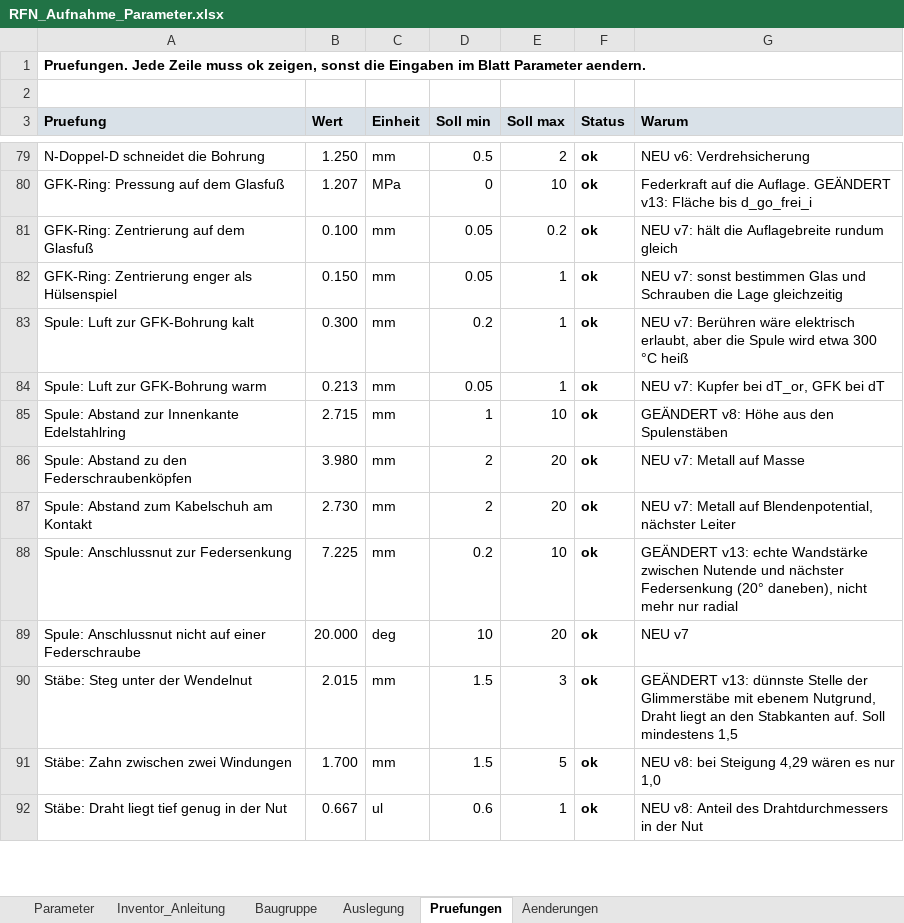
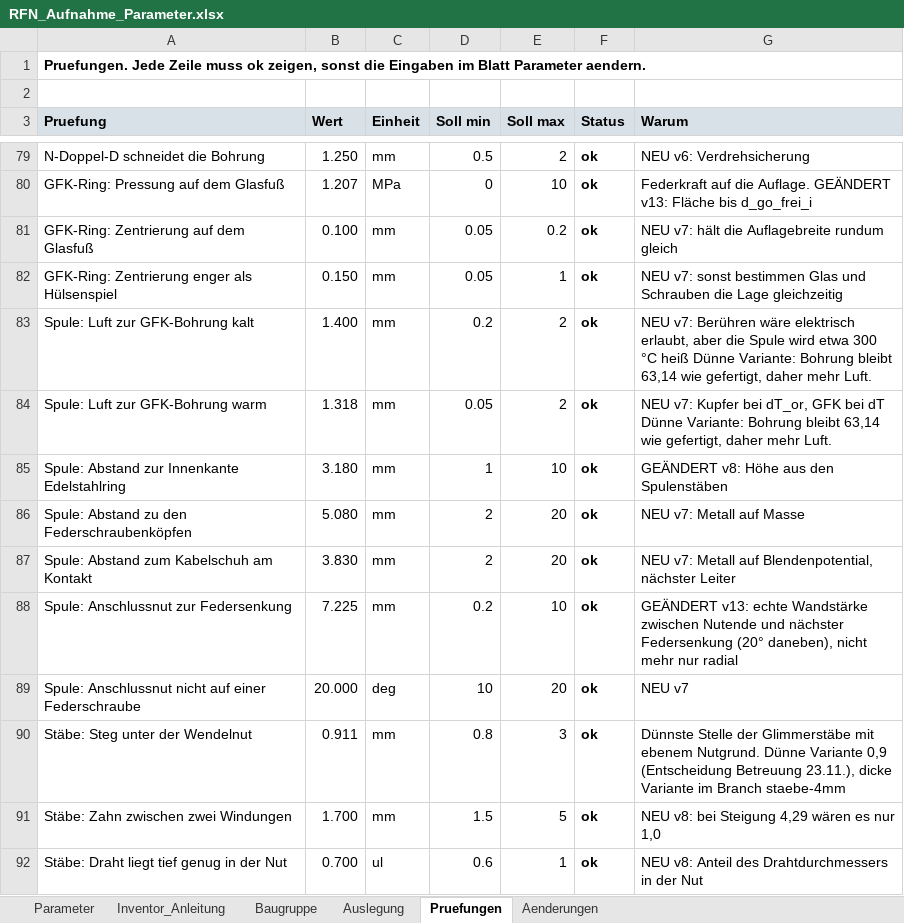
Before and after one commit to konradweh/ABEP_Koppeltest, an Excel workbook: CAD/RF-Neutralisator/RFN_Aufnahme_Parameter.xlsx, sheet Pruefungen, drawn as a sheet; only a part is shown, gaps mark what is left out; values as stored, in another font and other column widths than the file's, no borders; conditional formats not drawn; the diff covers the shown part only; the diff names each change by its address in the sheet, - before the commit and + after, or states it on an @@ line.

```diff
--- a/CAD/RF-Neutralisator/RFN_Aufnahme_Parameter.xlsx (sheet Pruefungen)
+++ b/CAD/RF-Neutralisator/RFN_Aufnahme_Parameter.xlsx (sheet Pruefungen)
-B83 (Wert): 0.300
+B83 (Wert): 1.400
-E83:E84 (Soll max): 1
+E83:E84 (Soll max): 2
-G83 (Warum): …°C heiß
+G83 (Warum): …°C heiß Dünne Variante: Bohrung bleibt 63,14 wie gefertigt, daher mehr Luft.
-B84 (Wert): 0.213
+B84 (Wert): 1.318
-G84 (Warum): …bei dT
+G84 (Warum): …bei dT Dünne Variante: Bohrung bleibt 63,14 wie gefertigt, daher mehr Luft.
-B85 (Wert): 2.715
+B85 (Wert): 3.180
-B86 (Wert): 3.980
+B86 (Wert): 5.080
-B87 (Wert): 2.730
+B87 (Wert): 3.830
-B90 (Wert): 2.015
+B90 (Wert): 0.911
-D90 (Soll min): 1.5
+D90 (Soll min): 0.8
-G90 (Warum): GEÄNDERT v13: dünnste Stelle der Glimmerstäbe mit ebenem Nutgrund, Draht liegt an den Stabkanten auf. Soll mindestens 1,5
+G90 (Warum): Dünnste Stelle der Glimmerstäbe mit ebenem Nutgrund. Dünne Variante 0,9 (Entscheidung Betreuung 23.11.), dicke Variante im Branch staebe-4mm
-B92 (Wert): 0.667
+B92 (Wert): 0.700
```
Also changed, not shown: 8 edited cells and cell formats elsewhere in this sheet, sheet Parameter, sheet Aenderungen, formulas that keep their value, 1 other file.
